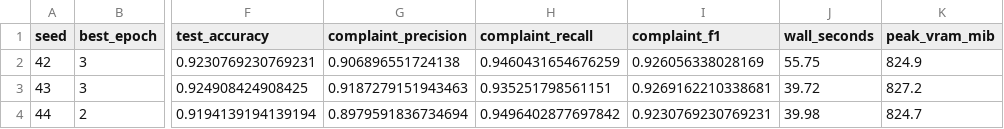
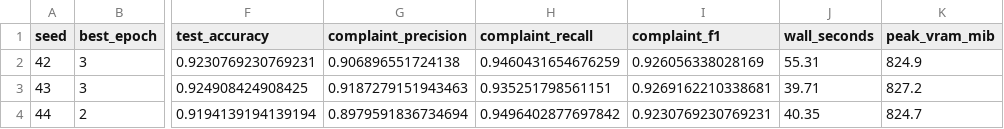
Before and after one commit to bachiep/viocd-complaint-detection-btl, a CSV file: results_public/phobert_seed_metrics.csv, drawn as a sheet; only a part is shown, gaps mark what is left out; the diff names each change by its address in the sheet, - before the commit and + after, or states it on an @@ line.

Commit message:
Publish verified Kaggle Run4 v10 demo and results

```diff
--- a/results_public/phobert_seed_metrics.csv
+++ b/results_public/phobert_seed_metrics.csv
-J2 (wall_seconds): 55.75
+J2 (wall_seconds): 55.31
-J3 (wall_seconds): 39.72
+J3 (wall_seconds): 39.71
-J4 (wall_seconds): 39.98
+J4 (wall_seconds): 40.35
```
Also changed, not shown: 13 other files.
